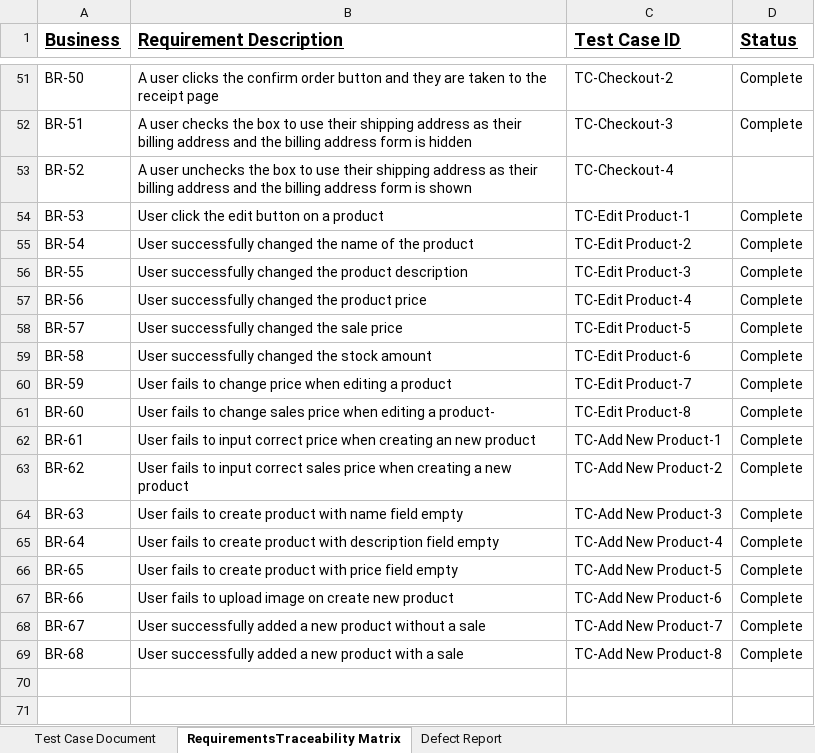
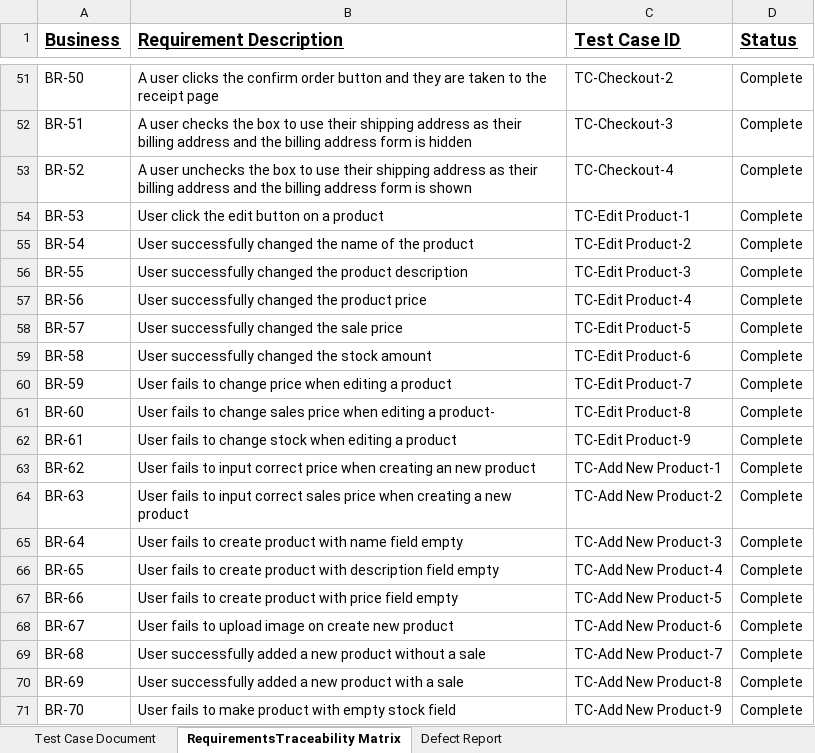
Before and after one commit to revature-RCC/project3-documentation, an Excel workbook: RCC Testing Documentation.xlsx, sheet RequirementsTraceability Matrix, drawn as a sheet; only a part is shown, gaps mark what is left out; values as stored, in another font and other column widths than the file's, no borders; the diff names each change by its address in the sheet, - before the commit and + after, or states it on an @@ line.

Commit message:
updated testing documentation

```diff
--- a/RCC Testing Documentation.xlsx (sheet RequirementsTraceability Matrix)
+++ b/RCC Testing Documentation.xlsx (sheet RequirementsTraceability Matrix)
-D53 (Status): (empty)
+D53 (Status): Complete
-B62 (Requirement Description): …fails to input correct price when creating an new product
+B62 (Requirement Description): …fails to change stock when editing a product
-C62 (Test Case ID): TC-Add New Product-1
+C62 (Test Case ID): TC-Edit Product-9
-B63 (Requirement Description): …input correct sales price when creating a new product
+B63 (Requirement Description): …input correct price when creating an new product
-C63 (Test Case ID): TC-Add New Product-2
+C63 (Test Case ID): TC-Add New Product-1
-B64 (Requirement Description): …fails to create product with name field empty
+B64 (Requirement Description): …fails to input correct sales price when creating a new product
-C64 (Test Case ID): TC-Add New Product-3
+C64 (Test Case ID): TC-Add New Product-2
-B65 (Requirement Description): …product with description field empty
+B65 (Requirement Description): …product with name field empty
-C65 (Test Case ID): TC-Add New Product-4
+C65 (Test Case ID): TC-Add New Product-3
-B66 (Requirement Description): …product with price field empty
+B66 (Requirement Description): …product with description field empty
-C66 (Test Case ID): TC-Add New Product-5
+C66 (Test Case ID): TC-Add New Product-4
-B67 (Requirement Description): …fails to upload image on create new product
+B67 (Requirement Description): …fails to create product with price field empty
-C67 (Test Case ID): TC-Add New Product-6
+C67 (Test Case ID): TC-Add New Product-5
-B68 (Requirement Description): User successfully added a new product without a sale
+B68 (Requirement Description): User fails to upload image on create new product
-C68 (Test Case ID): TC-Add New Product-7
+C68 (Test Case ID): TC-Add New Product-6
-B69 (Requirement Description): …new product with a sale
+B69 (Requirement Description): …new product without a sale
-C69 (Test Case ID): TC-Add New Product-8
+C69 (Test Case ID): TC-Add New Product-7
+row 70: BR-69 | User successfully added a new product with a sale | TC-Add New Product-8 | Complete
+row 71: BR-70 | User fails to make product with empty stock field | TC-Add New Product-9 | Complete
```
Also changed, not shown: sheet Test Case Document.
